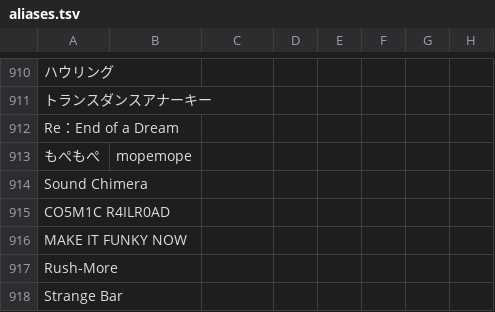
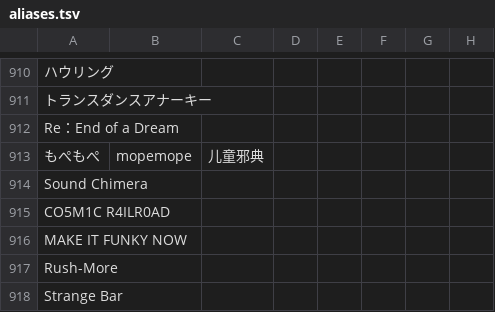
Before and after one commit to Skimige/Akiha-Assets, a TSV file: data/maimai/aliases.tsv, drawn as a sheet; only a part is shown, gaps mark what is left out; the diff covers the shown part only; the diff names each change by its address in the sheet, - before the commit and + after, or states it on an @@ line.

```diff
--- a/data/maimai/aliases.tsv
+++ b/data/maimai/aliases.tsv
-C913: (empty)
+C913: 儿童邪典
```
Also changed, not shown: 15 edited cells elsewhere in this file, 1 other file.
